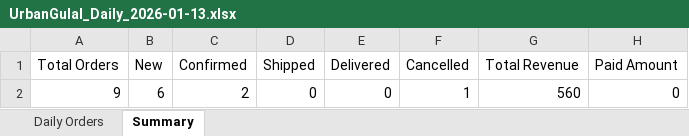
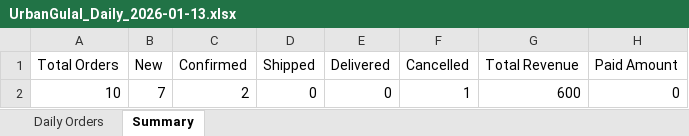
Before and after one commit to poojadwarkunde/urban-gulal, an Excel workbook: reports/UrbanGulal_Daily_2026-01-13.xlsx, sheet Summary, drawn as a sheet; values as stored, in another font and other column widths than the file's, no borders; the diff names each change by its address in the sheet, - before the commit and + after, or states it on an @@ line.

```diff
--- a/reports/UrbanGulal_Daily_2026-01-13.xlsx (sheet Summary)
+++ b/reports/UrbanGulal_Daily_2026-01-13.xlsx (sheet Summary)
-A2 (Total Orders): 9
+A2 (Total Orders): 10
-B2 (New): 6
+B2 (New): 7
-G2 (Total Revenue): 560
+G2 (Total Revenue): 600
```
Also changed, not shown: sheet Daily Orders.
